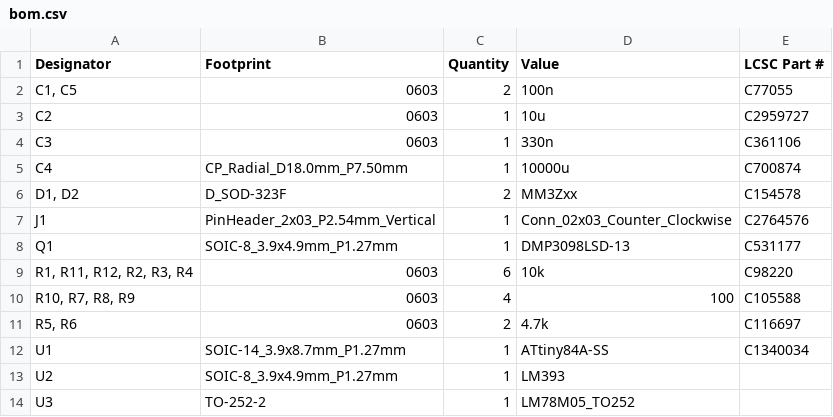
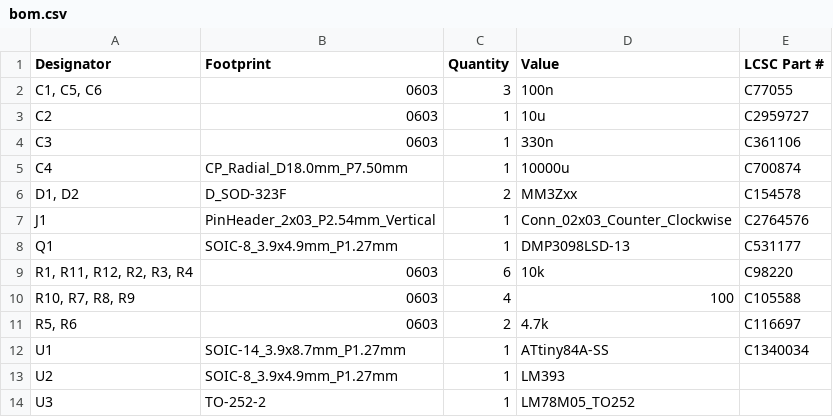
Before and after one commit to swagprincess/coilonplug, a CSV file: kicad/production/bom.csv, drawn as a sheet.

```diff
--- a/kicad/production/bom.csv
+++ b/kicad/production/bom.csv
@@ -1,3 +1,3 @@
 Designator,Footprint,Quantity,Value,LCSC Part #
-"C1, C5",0603,2,100n,C77055
+"C1, C5, C6",0603,3,100n,C77055
 C2,0603,1,10u,C2959727
```
Also changed, not shown: kicad/production/designators.csv, kicad/production/positions.csv, 8 other files.
